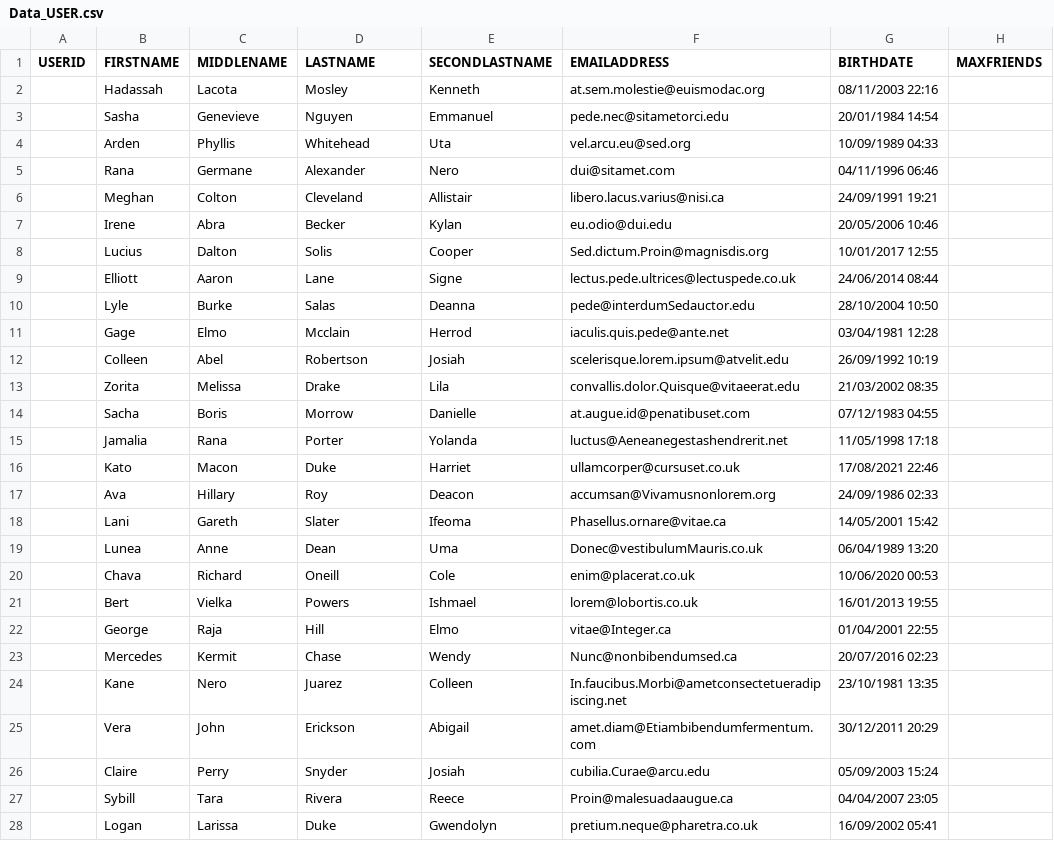
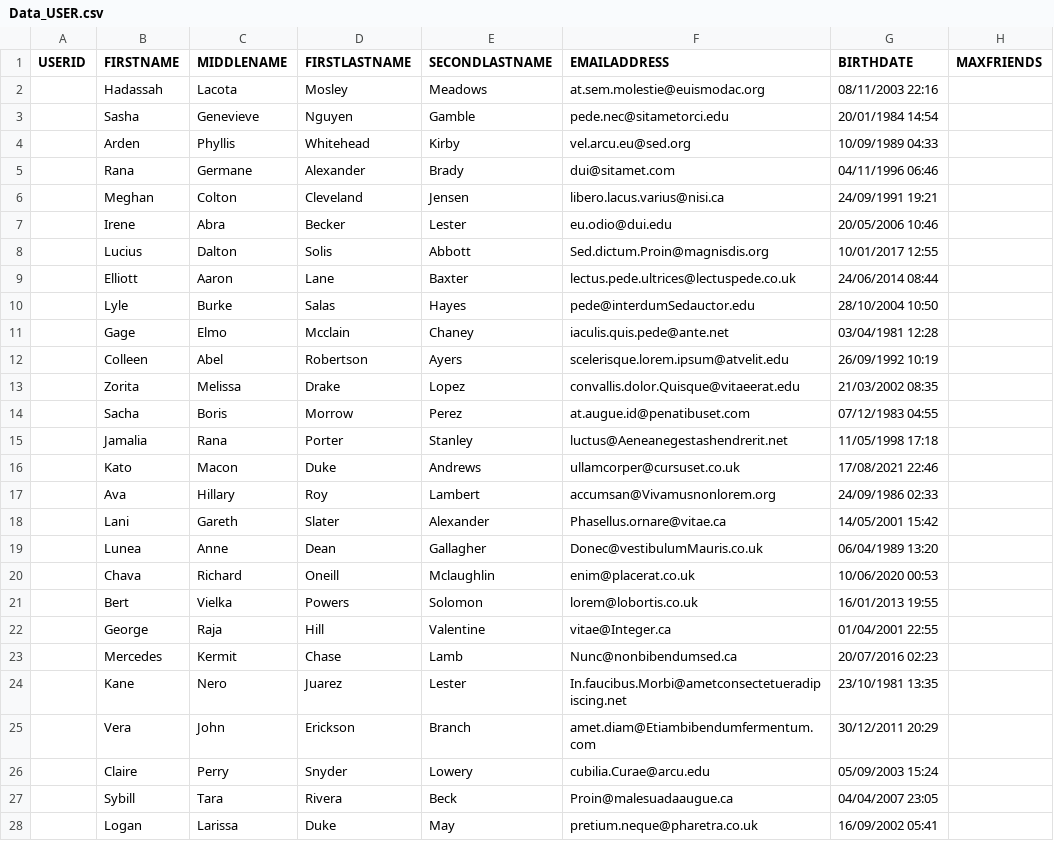
Before and after one commit to PabloMuralles/Proyecto1_Bases, a CSV file: Data_USER.csv, drawn as a sheet; only a part is shown; the diff covers the shown part only; the diff names each change by its address in the sheet, - before the commit and + after, or states it on an @@ line.

Commit message:
Second lastname v2

```diff
--- a/Data_USER.csv
+++ b/Data_USER.csv
-D1: LASTNAME
+D1: FIRSTLASTNAME
-E2 (SECONDLASTNAME): Kenneth
+E2 (SECONDLASTNAME): Meadows
-E3 (SECONDLASTNAME): Emmanuel
+E3 (SECONDLASTNAME): Gamble
-E4 (SECONDLASTNAME): Uta
+E4 (SECONDLASTNAME): Kirby
-E5 (SECONDLASTNAME): Nero
+E5 (SECONDLASTNAME): Brady
-E6 (SECONDLASTNAME): Allistair
+E6 (SECONDLASTNAME): Jensen
-E7 (SECONDLASTNAME): Kylan
+E7 (SECONDLASTNAME): Lester
-E8 (SECONDLASTNAME): Cooper
+E8 (SECONDLASTNAME): Abbott
-E9 (SECONDLASTNAME): Signe
+E9 (SECONDLASTNAME): Baxter
-E10 (SECONDLASTNAME): Deanna
+E10 (SECONDLASTNAME): Hayes
-E11 (SECONDLASTNAME): Herrod
+E11 (SECONDLASTNAME): Chaney
-E12 (SECONDLASTNAME): Josiah
+E12 (SECONDLASTNAME): Ayers
-E13 (SECONDLASTNAME): Lila
+E13 (SECONDLASTNAME): Lopez
-E14 (SECONDLASTNAME): Danielle
+E14 (SECONDLASTNAME): Perez
-E15 (SECONDLASTNAME): Yolanda
+E15 (SECONDLASTNAME): Stanley
-E16 (SECONDLASTNAME): Harriet
+E16 (SECONDLASTNAME): Andrews
-E17 (SECONDLASTNAME): Deacon
+E17 (SECONDLASTNAME): Lambert
-E18 (SECONDLASTNAME): Ifeoma
+E18 (SECONDLASTNAME): Alexander
-E19 (SECONDLASTNAME): Uma
+E19 (SECONDLASTNAME): Gallagher
-E20 (SECONDLASTNAME): Cole
+E20 (SECONDLASTNAME): Mclaughlin
-E21 (SECONDLASTNAME): Ishmael
+E21 (SECONDLASTNAME): Solomon
-E22 (SECONDLASTNAME): Elmo
+E22 (SECONDLASTNAME): Valentine
-E23 (SECONDLASTNAME): Wendy
+E23 (SECONDLASTNAME): Lamb
-E24 (SECONDLASTNAME): Colleen
+E24 (SECONDLASTNAME): Lester
-E25 (SECONDLASTNAME): Abigail
+E25 (SECONDLASTNAME): Branch
-E26 (SECONDLASTNAME): Josiah
+E26 (SECONDLASTNAME): Lowery
-E27 (SECONDLASTNAME): Reece
+E27 (SECONDLASTNAME): Beck
-E28 (SECONDLASTNAME): Gwendolyn
+E28 (SECONDLASTNAME): May
```
Also changed, not shown: 73 edited cells elsewhere in this file.
